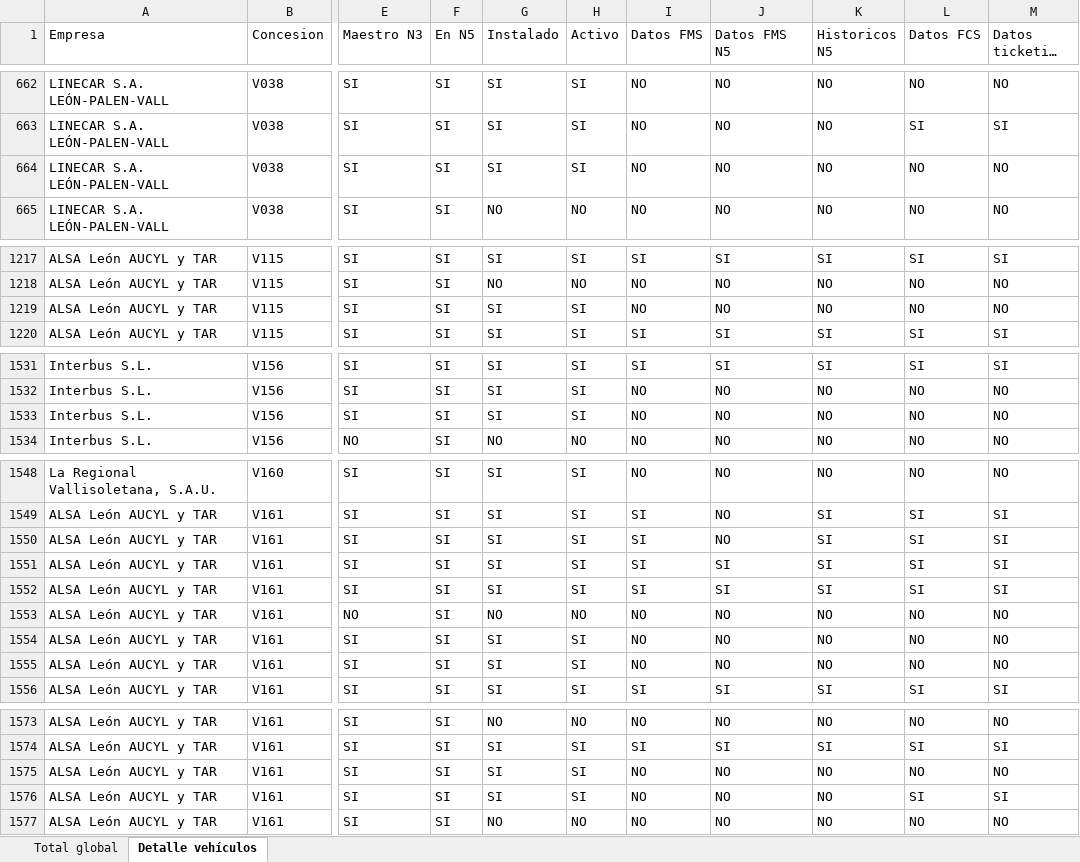
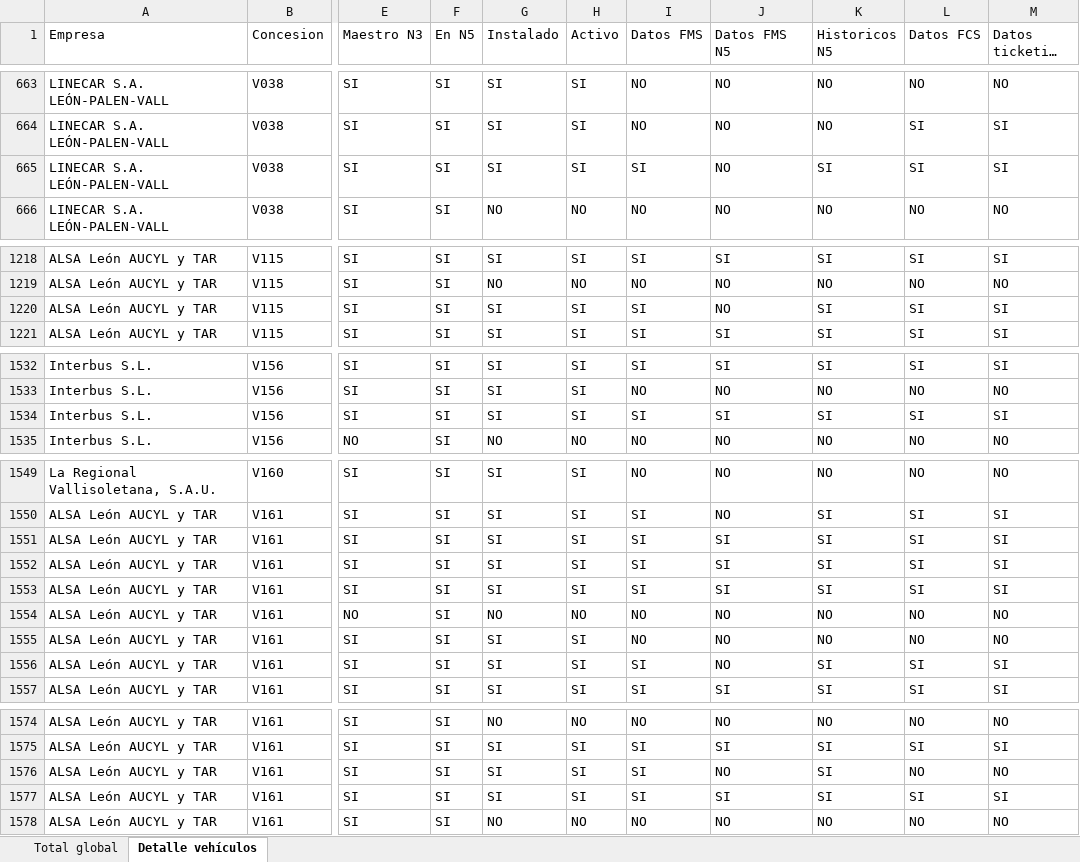
Before and after one commit to caumgmv/dashboard-jcyl, an Excel workbook: assets/mismatches-vehiculos.xlsx, sheet Detalle vehículos, drawn as a sheet; only a part is shown, gaps mark what is left out; long unchanged cells end in …; values as stored, in another font and other column widths than the file's, no cell formats; addresses are those after the commit; the diff covers the shown part only; the diff names each change by its address in the sheet, - before the commit and + after, or states it on an @@ line.

```diff
--- a/assets/mismatches-vehiculos.xlsx (sheet Detalle vehículos)
+++ b/assets/mismatches-vehiculos.xlsx (sheet Detalle vehículos)
-I665 (Datos FMS): NO
+I665 (Datos FMS): SI
-K665 (Historicos N5): NO
+K665 (Historicos N5): SI
-L665 (Datos FCS): NO
+L665 (Datos FCS): SI
-M665 (Datos ticketing N5): NO
+M665 (Datos ticketing N5): SI
-I1220 (Datos FMS): NO
+I1220 (Datos FMS): SI
-K1220 (Historicos N5): NO
+K1220 (Historicos N5): SI
-L1220 (Datos FCS): NO
+L1220 (Datos FCS): SI
-M1220 (Datos ticketing N5): NO
+M1220 (Datos ticketing N5): SI
-I1534 (Datos FMS): NO
+I1534 (Datos FMS): SI
-J1534 (Datos FMS N5): NO
+J1534 (Datos FMS N5): SI
-K1534 (Historicos N5): NO
+K1534 (Historicos N5): SI
-L1534 (Datos FCS): NO
+L1534 (Datos FCS): SI
-M1534 (Datos ticketing N5): NO
+M1534 (Datos ticketing N5): SI
-J1551 (Datos FMS N5): NO
+J1551 (Datos FMS N5): SI
-I1556 (Datos FMS): NO
+I1556 (Datos FMS): SI
-K1556 (Historicos N5): NO
+K1556 (Historicos N5): SI
-L1556 (Datos FCS): NO
+L1556 (Datos FCS): SI
-M1556 (Datos ticketing N5): NO
+M1556 (Datos ticketing N5): SI
-I1576:I1577 (Datos FMS): NO
+I1576:I1577 (Datos FMS): SI
-K1576:K1577 (Historicos N5): NO
+K1576:K1577 (Historicos N5): SI
-J1577 (Datos FMS N5): NO
+J1577 (Datos FMS N5): SI
```
Also changed, not shown: 3 added rows, 2 removed rows and 48 edited cells elsewhere in this sheet, sheet Total global, cell formats, 7 other files.
